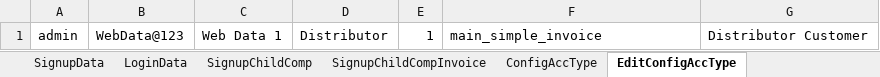
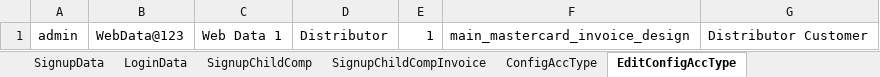
Before and after one commit to indianashu/WDAutomation, an Excel workbook: Webdata_TestData.xlsx, sheet EditConfigAccType, drawn as a sheet; values as stored, in another font and other column widths than the file's, no borders; the diff names each change by its address in the sheet, - before the commit and + after, or states it on an @@ line.

Commit message:
Changed the name of the invoice design in account type sheet

```diff
--- a/Webdata_TestData.xlsx (sheet EditConfigAccType)
+++ b/Webdata_TestData.xlsx (sheet EditConfigAccType)
-F1: main_simple_invoice
+F1: main_mastercard_invoice_design
```
Also changed, not shown: sheet AddProduct.
